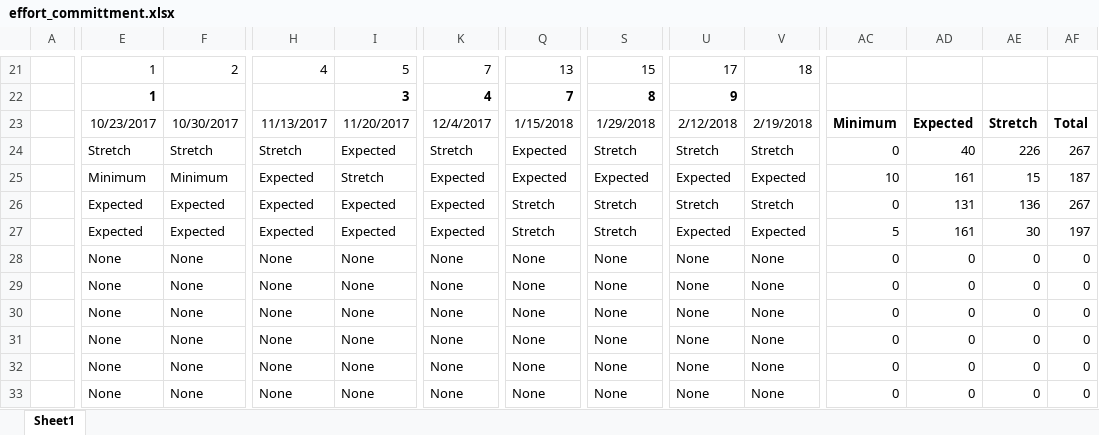
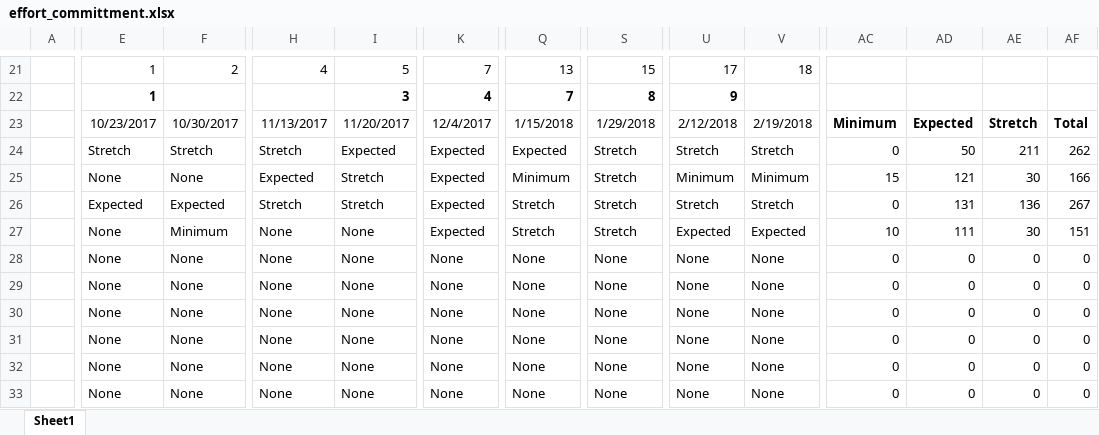
Before and after one commit to CodeGreenGL/survbu, an Excel workbook: deliveries/effort_committment.xlsx, sheet Sheet1, drawn as a sheet; only a part is shown, gaps mark what is left out; values as stored, in another font and other column widths than the file's, no borders; charts and pictures and conditional formats not drawn; the diff covers the shown part only; the diff names each change by its address in the sheet, - before the commit and + after, or states it on an @@ line.

```diff
--- a/deliveries/effort_committment.xlsx (sheet Sheet1)
+++ b/deliveries/effort_committment.xlsx (sheet Sheet1)
-K24: Stretch
+K24: Expected
-AD24: 40
+AD24: 50
-AE24: 226
+AE24: 211
-AF24: 267
+AF24: 262
-E25: Minimum
+E25: None
-F25: Minimum
+F25: None
-Q25: Expected
+Q25: Minimum
-S25: Expected
+S25: Stretch
-U25: Expected
+U25: Minimum
-V25: Expected
+V25: Minimum
-AC25: 10
+AC25: 15
-AD25: 161
+AD25: 121
-AE25: 15
+AE25: 30
-AF25: 187
+AF25: 166
-H26: Expected
+H26: Stretch
-I26: Expected
+I26: Stretch
-E27: Expected
+E27: None
-F27: Expected
+F27: Minimum
-H27: Expected
+H27: None
-I27: Expected
+I27: None
-AC27: 5
+AC27: 10
-AD27: 161
+AD27: 111
-AF27: 197
+AF27: 151
```
Also changed, not shown: 2 added rows, 2 removed rows and 31 edited cells elsewhere in this sheet.
